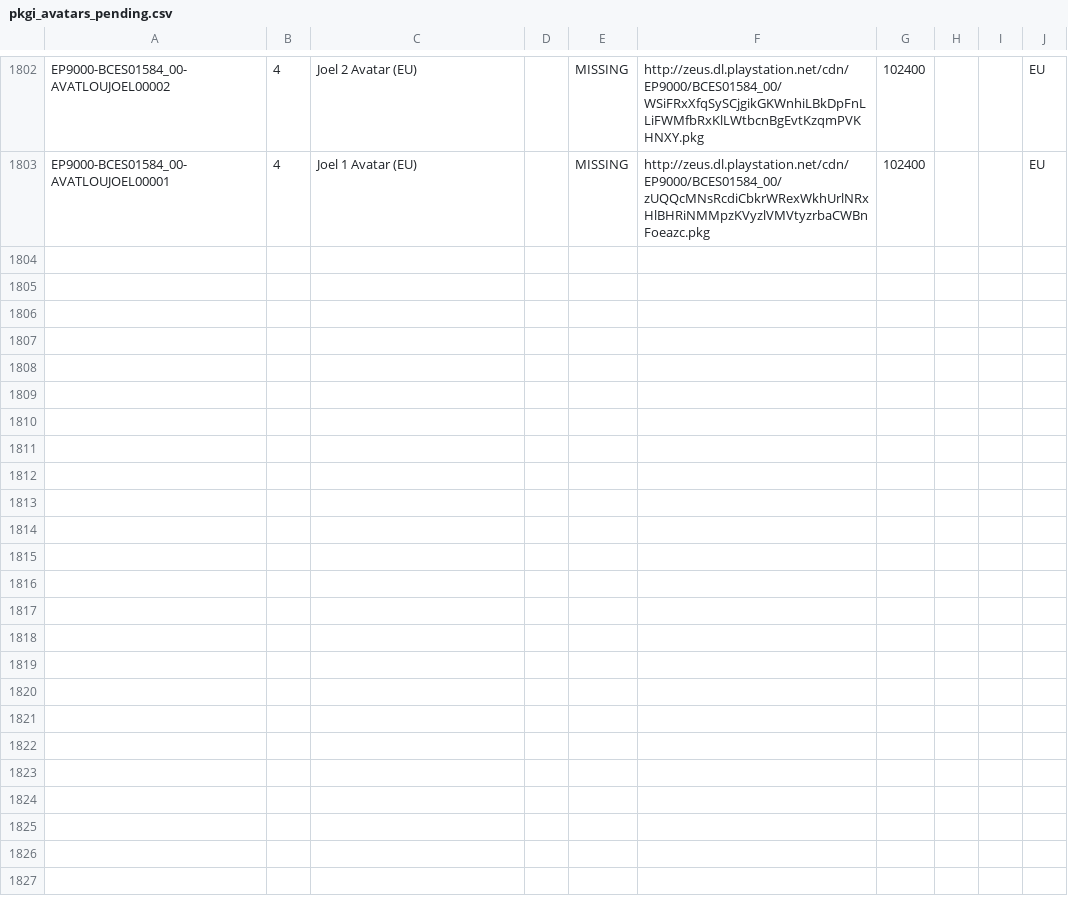
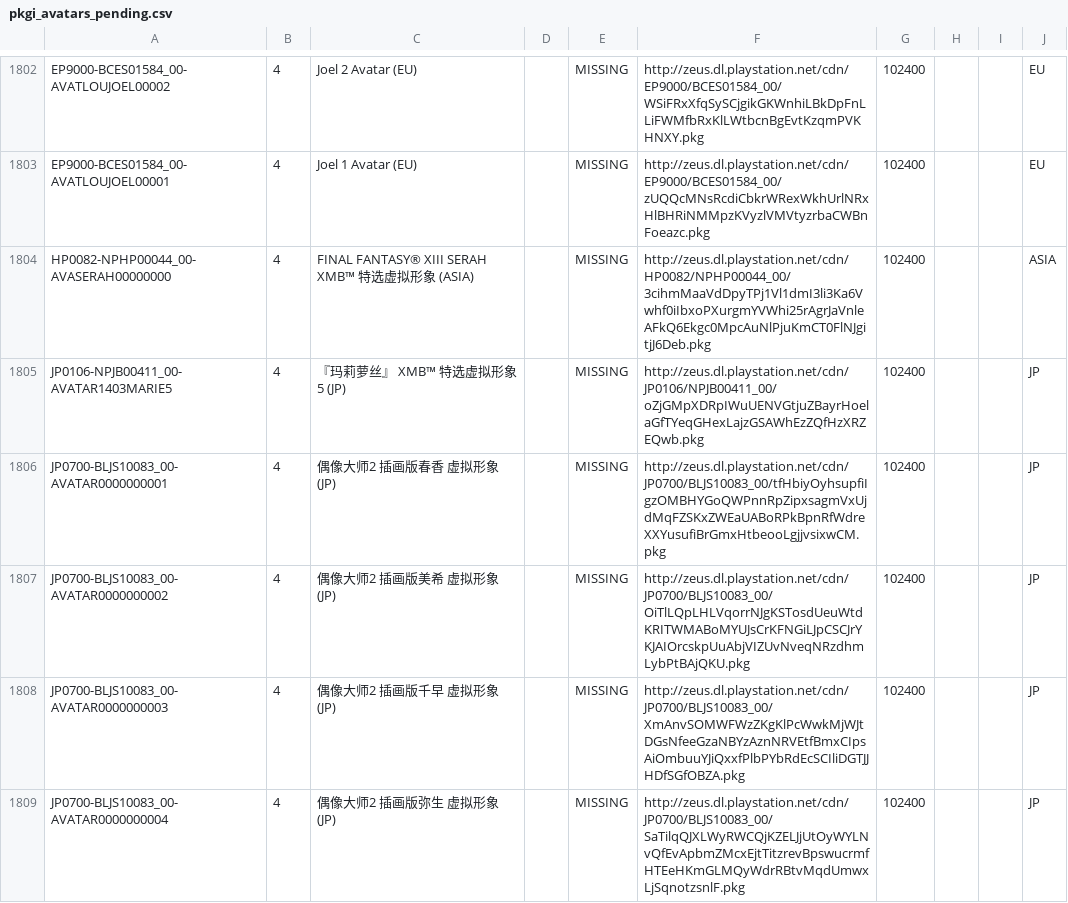
Before and after one commit to jy95/pkgi-ps3-nopaystation, a CSV file: output/pkgi_avatars_pending.csv, drawn as a sheet; only a part is shown, gaps mark what is left out; the diff covers the shown part only.

```diff
--- a/output/pkgi_avatars_pending.csv
+++ b/output/pkgi_avatars_pending.csv
@@ -1803 +1803,7 @@ EP9000-BCES01584_00-AVATLOUJOEL00002;4;Joel 2 Avatar (EU);;MISSING;http://zeus.d
 EP9000-BCES01584_00-AVATLOUJOEL00001;4;Joel 1 Avatar (EU);;MISSING;http://zeus.dl.playstation.net/cdn/EP9000/BCES01584_00/zUQQcMNsRcdiCbkrWRexWkhUrlNRxHlBHRiNMMpzKVyzlVMVtyzrbaCWBnFoeazc.pkg;102400;;;EU
+HP0082-NPHP00044_00-AVASERAH00000000;4;FINAL FANTASY® XIII SERAH XMB™ 特选虚拟形象 (ASIA);;MISSING;http://zeus.dl.playstation.net/cdn/HP0082/NPHP00044_00/3cihmMaaVdDpyTPj1Vl1dmI3li3Ka6Vwhf0iIbxoPXurgmYVWhi25rAgrJaVnleAFkQ6Ekgc0MpcAuNlPjuKmCT0FlNJgitjJ6Deb.pkg;102400;;;ASIA
+JP0106-NPJB00411_00-AVATAR1403MARIE5;4;『玛莉萝丝』 XMB™ 特选虚拟形象5 (JP);;MISSING;http://zeus.dl.playstation.net/cdn/JP0106/NPJB00411_00/oZjGMpXDRpIWuUENVGtjuZBayrHoelaGfTYeqGHexLajzGSAWhEzZQfHzXRZEQwb.pkg;102400;;;JP
+JP0700-BLJS10083_00-AVATAR0000000001;4;偶像大师2 插画版春香 虚拟形象 (JP);;MISSING;http://zeus.dl.playstation.net/cdn/JP0700/BLJS10083_00/tfHbiyOyhsupfiIgzOMBHYGoQWPnnRpZipxsagmVxUjdMqFZSKxZWEaUABoRPkBpnRfWdreXXYusufiBrGmxHtbeooLgjjvsixwCM.pkg;102400;;;JP
+JP0700-BLJS10083_00-AVATAR0000000002;4;偶像大师2 插画版美希 虚拟形象 (JP);;MISSING;http://zeus.dl.playstation.net/cdn/JP0700/BLJS10083_00/OiTlLQpLHLVqorrNJgKSTosdUeuWtdKRITWMABoMYUJsCrKFNGiLJpCSCJrYKJAIOrcskpUuAbjVIZUvNveqNRzdhmLybPtBAjQKU.pkg;102400;;;JP
+JP0700-BLJS10083_00-AVATAR0000000003;4;偶像大师2 插画版千早 虚拟形象 (JP);;MISSING;http://zeus.dl.playstation.net/cdn/JP0700/BLJS10083_00/XmAnvSOMWFWzZKgKlPcWwkMjWJtDGsNfeeGzaNBYzAznNRVEtfBmxCIpsAiOmbuuYJiQxxfPlbPYbRdEcSCIliDGTJJHDfSGfOBZA.pkg;102400;;;JP
+JP0700-BLJS10083_00-AVATAR0000000004;4;偶像大师2 插画版弥生 虚拟形象 (JP);;MISSING;http://zeus.dl.playstation.net/cdn/JP0700/BLJS10083_00/SaTilqQJXLWyRWCQjKZELJjUtOyWYLNvQfEvApbmZMcxEjtTitzrevBpswucrmfHTEeHKmGLMQyWdrRBtvMqdUmwxLjSqnotzsnlF.pkg;102400;;;JP
```
Also changed, not shown: 15 added rows elsewhere in this file, input/pending_PS3_AVATARS.tsv, 3 other files.
